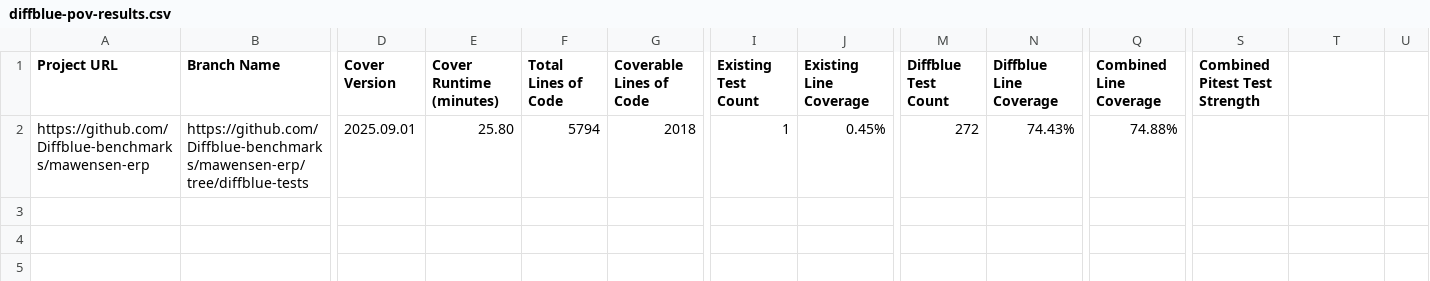
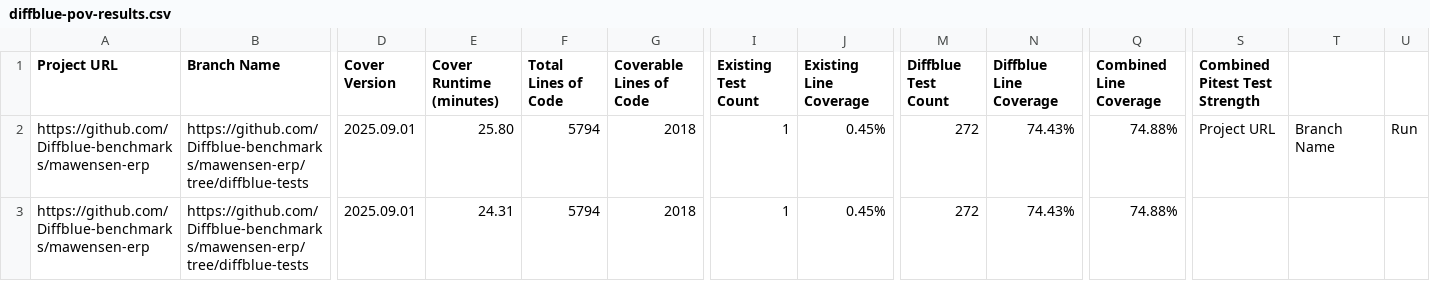
Before and after one commit to Diffblue-benchmarks/mawensen-erp, a CSV file: diffblue-pov-results.csv, drawn as a sheet; only a part is shown, gaps mark what is left out; addresses are those after the commit; rows hold the shown columns only; the diff names each change by its address in the sheet, - before the commit and + after, or states it on an @@ line.

Commit message:
PoV Tests from Diffblue Cover 2025.09.01

```diff
--- a/diffblue-pov-results.csv
+++ b/diffblue-pov-results.csv
+row 2: https://github.com/Diffblue-benchmarks/mawensen-erp | https://github.com/Diffblue-benchmarks/mawensen-erp/tree/diffblue-tests | 2025.09.01 | 25.80 | 5794 | 2018 | 1 | 0.45% | 272 | 74.43% | 74.88% | Project URL | Branch Name | Run
-E3 (Cover Runtime (minutes)): 25.80
+E3 (Cover Runtime (minutes)): 24.31
```
Also changed, not shown: 3 other files.
